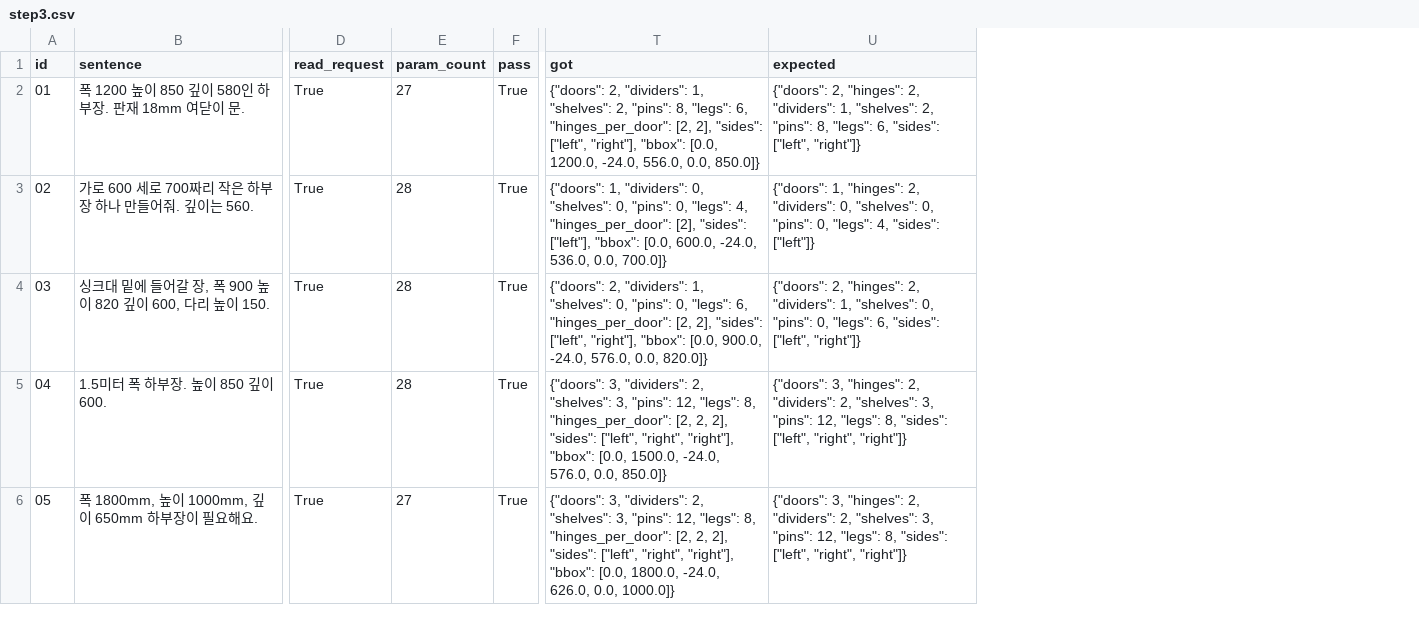
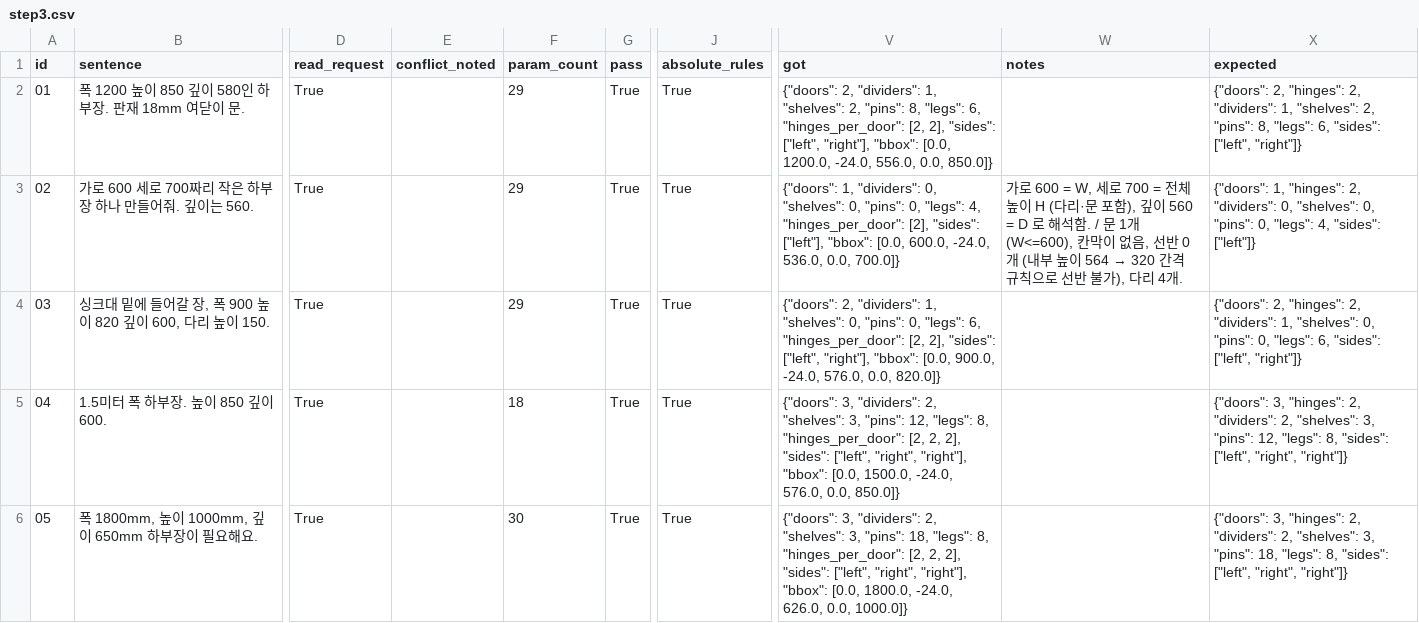
Before and after one commit to goyodsgn/param-cabinet, a CSV file: results/step3.csv, drawn as a sheet; only a part is shown, gaps mark what is left out; addresses are those after the commit; the diff covers the shown part only; the diff names each change by its address in the sheet, - before the commit and + after, or states it on an @@ line.

```diff
--- a/results/step3.csv
+++ b/results/step3.csv
+column E (conflict_noted), empty
+column J (absolute_rules), rows 2-6: all True
+column W (notes), row 3: 가로 600 = W, 세로 700 = 전체 높이 H (다리·문 포함), 깊이 560 = D 로 해석함. / 문 1개 (W<=600), 칸막이 없음, 선반 0개 (내부 높이 564 → 320 간격 규칙으로 선반 불가), 다리 4개.
-F2 (param_count): 27
+F2 (param_count): 29
-F3:F4 (param_count): 28
+F3:F4 (param_count): 29
-F5 (param_count): 28
+F5 (param_count): 18
-F6 (param_count): 27
+F6 (param_count): 30
-V6 (got): …3, "pins": 12, "legs": 8,…
+V6 (got): …3, "pins": 18, "legs": 8,…
-X6 (expected): …3, "pins": 12, "legs": 8,…
+X6 (expected): …3, "pins": 18, "legs": 8,…
```
Also changed, not shown: 4 edited cells elsewhere in this file, 21 other files.
